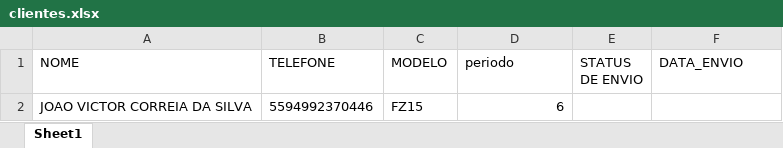
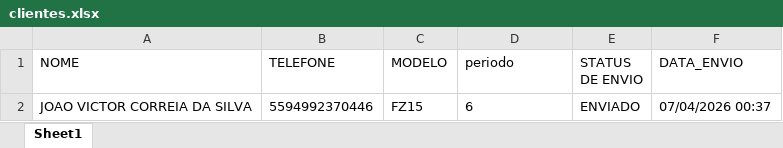
Before and after one commit to joaovictorcorreia835-cell/yamaha-bot, an Excel workbook: clientes.xlsx, sheet Sheet1, drawn as a sheet; values as stored, in another font and other column widths than the file's, no borders; the diff names each change by its address in the sheet, - before the commit and + after, or states it on an @@ line.

```diff
--- a/clientes.xlsx (sheet Sheet1)
+++ b/clientes.xlsx (sheet Sheet1)
-D2 alignment: right
+D2 alignment: left
-E2 (STATUS DE ENVIO): (empty)
+E2 (STATUS DE ENVIO): ENVIADO
-F2 (DATA_ENVIO): (empty)
+F2 (DATA_ENVIO): 07/04/2026 00:37
```
Also changed, not shown: 2 other files.
